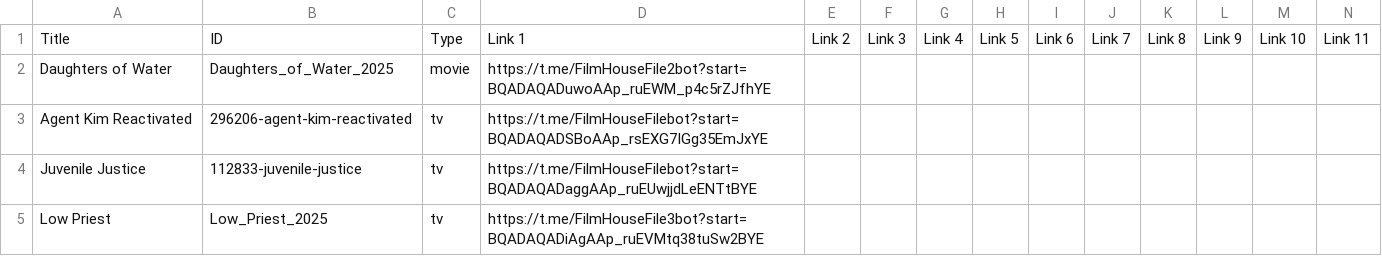
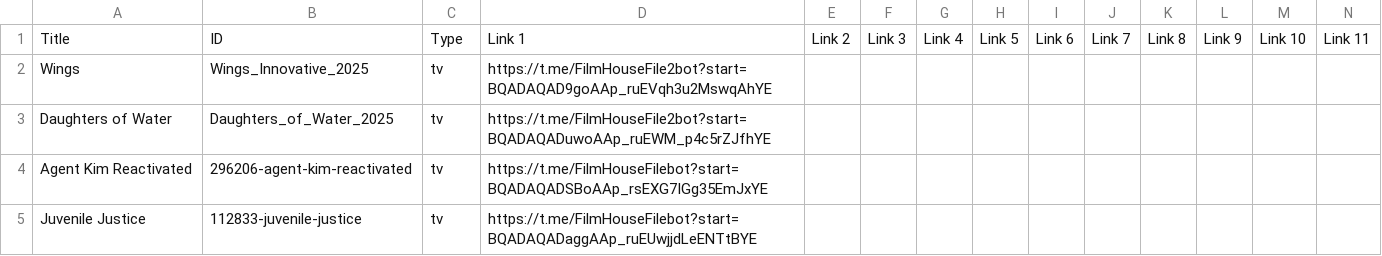
Before and after one commit to dans123456/filmhouse, a CSV file: MOVIE/Data/datafile.csv, drawn as a sheet; only a part is shown; the shorter side is filled out with more unchanged rows; addresses are those after the commit; rows hold the shown columns only; the diff names each change by its address in the sheet, - before the commit and + after, or states it on an @@ line.

Commit message:
Update catalog (datafile.csv) from Film House Admin Panel

```diff
--- a/MOVIE/Data/datafile.csv
+++ b/MOVIE/Data/datafile.csv
+row 2: Wings | Wings_Innovative_2025 | tv | https://t.me/FilmHouseFile2bot?start=BQADAQAD9goAAp_ruEVqh3u2MswqAhYE
-C3: movie
+C3: tv
```
